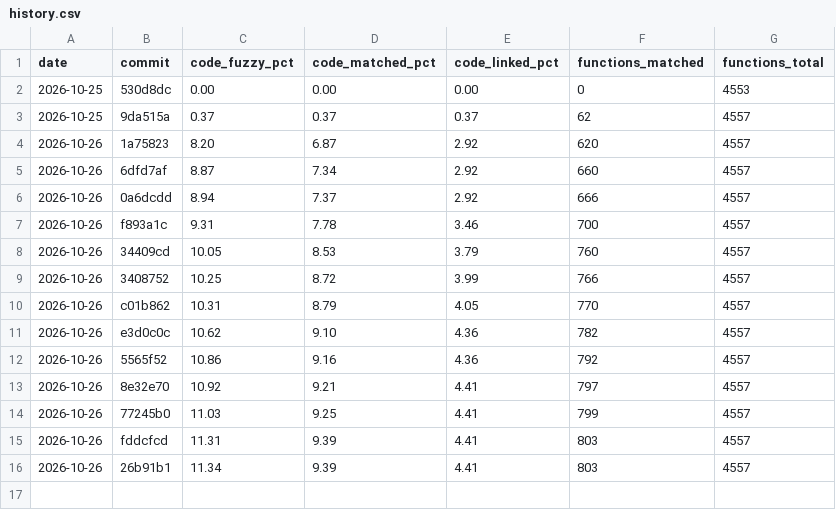
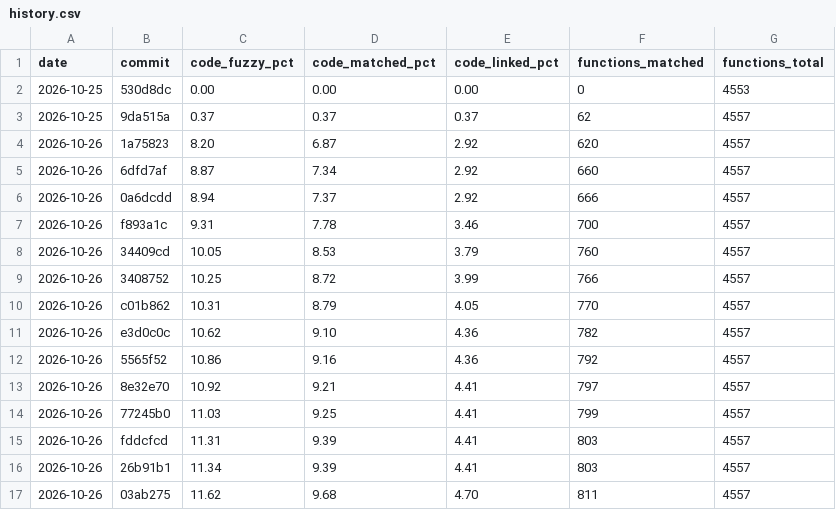
Before and after one commit to YggdrasziI/ts2-castaway-decomp, a CSV file: progress/eur/history.csv, drawn as a sheet.

Commit message:
Record progress after the ITCM transform set unit

```diff
--- a/progress/eur/history.csv
+++ b/progress/eur/history.csv
@@ -16 +16,2 @@ date,commit,code_fuzzy_pct,code_matched_pct,code_linked_pct,functions_matched,fu
 2026-10-26,26b91b1,11.34,9.39,4.41,803,4557
+2026-10-26,03ab275,11.62,9.68,4.70,811,4557
```
Also changed, not shown: 5 other files.
